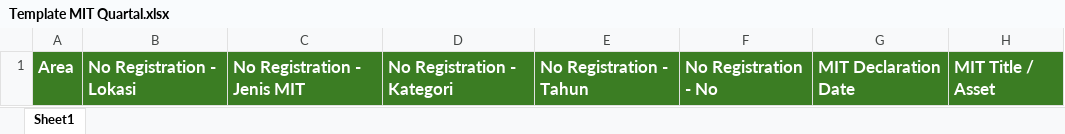
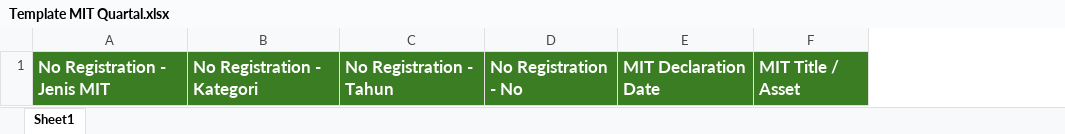
Before and after one commit to tegar-ganang/prtmndashboard, an Excel workbook: frontend/public/templates/Template MIT Quartal.xlsx, sheet Sheet1, drawn as a sheet; only a part is shown; values as stored, in another font and other column widths than the file's, no borders; the diff names each change by its address in the sheet, - before the commit and + after, or states it on an @@ line.

```diff
--- a/frontend/public/templates/Template MIT Quartal.xlsx (sheet Sheet1)
+++ b/frontend/public/templates/Template MIT Quartal.xlsx (sheet Sheet1)
-column A, row 1: Area
-column B, row 1: No Registration - Lokasi
```
Also changed, not shown: frontend/public/templates/Template MOC.xlsx, 2 other files.
